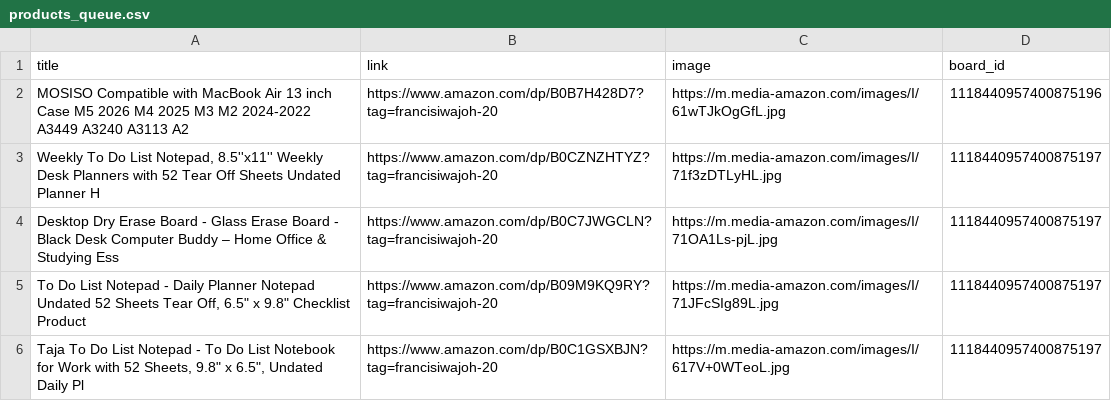
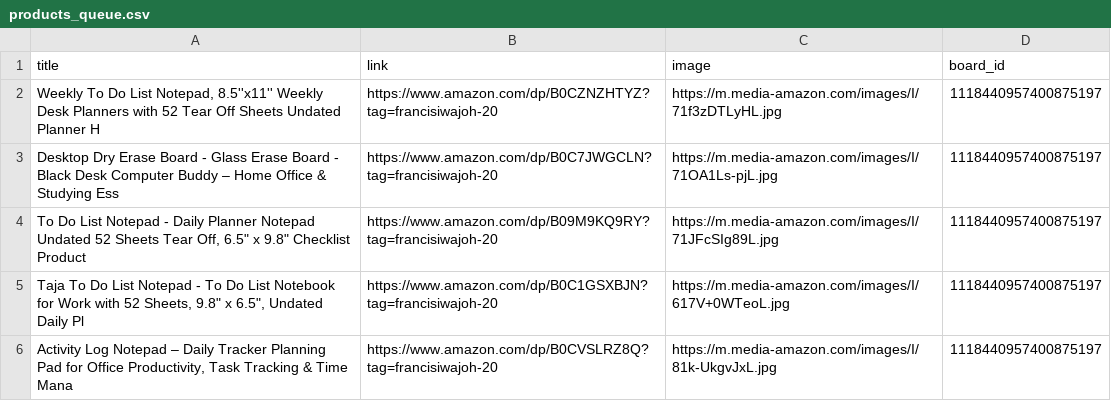
Before and after one commit to Mrconection/Conny-Trading, a CSV file: products_queue.csv, drawn as a sheet; only a part is shown; the shorter side is filled out with more unchanged rows.

```diff
--- a/products_queue.csv
+++ b/products_queue.csv
@@ -1,3 +1,2 @@
 title,link,image,board_id
-MOSISO Compatible with MacBook Air 13 inch Case M5 2026 M4 2025 M3 M2 2024-2022 A3449 A3240 A3113 A2,https://www.amazon.com/dp/B0B7H428D7?tag=francisiwajoh-20,https://m.media-amazon.com/images/I/61wTJkOgGfL.jpg,1118440957400875196
 "Weekly To Do List Notepad, 8.5''x11'' Weekly Desk Planners with 52 Tear Off Sheets Undated Planner H",https://www.amazon.com/dp/B0CZNZHTYZ?tag=francisiwajoh-20,https://m.media-amazon.com/images/I/71f3zDTLyHL.jpg,1118440957400875197
```
Also changed, not shown: 2 other files.
